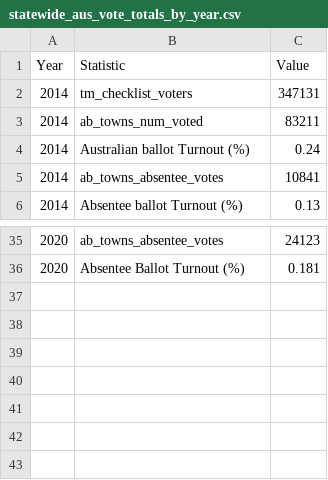
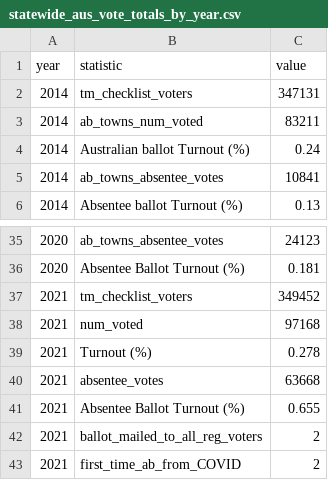
Before and after one commit to UVM-CCN/vt-town-meeting-2026, a CSV file: Data/Turnout Statistics/Combined/statewide_aus_vote_totals_by_year.csv, drawn as a sheet; only a part is shown, gaps mark what is left out; removed rows and columns are numbered as before the commit, all else as after; the diff names each change by its address in the sheet, - before the commit and + after, or states it on an @@ line.

Commit message:
updated combined datasets with 2025 statistics + methods

```diff
--- a/Data/Turnout Statistics/Combined/statewide_aus_vote_totals_by_year.csv
+++ b/Data/Turnout Statistics/Combined/statewide_aus_vote_totals_by_year.csv
-row 1: Year | Statistic | Value
+row 1: year | statistic | value
+row 37: 2021 | tm_checklist_voters | 349452
+row 38: 2021 | num_voted | 97168
+row 39: 2021 | Turnout (%) | 0.278
+row 40: 2021 | absentee_votes | 63668
+row 41: 2021 | Absentee Ballot Turnout (%) | 0.655
+row 42: 2021 | ballot_mailed_to_all_reg_voters | 2
+row 43: 2021 | first_time_ab_from_COVID | 2
```
Also changed, not shown: 10 other files.
